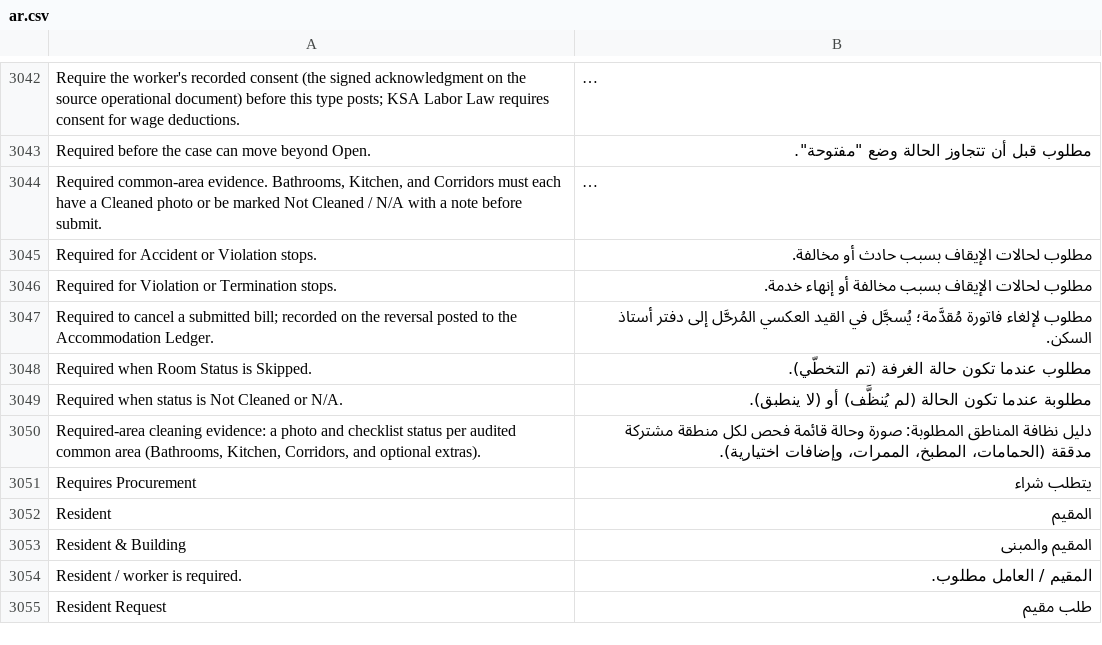
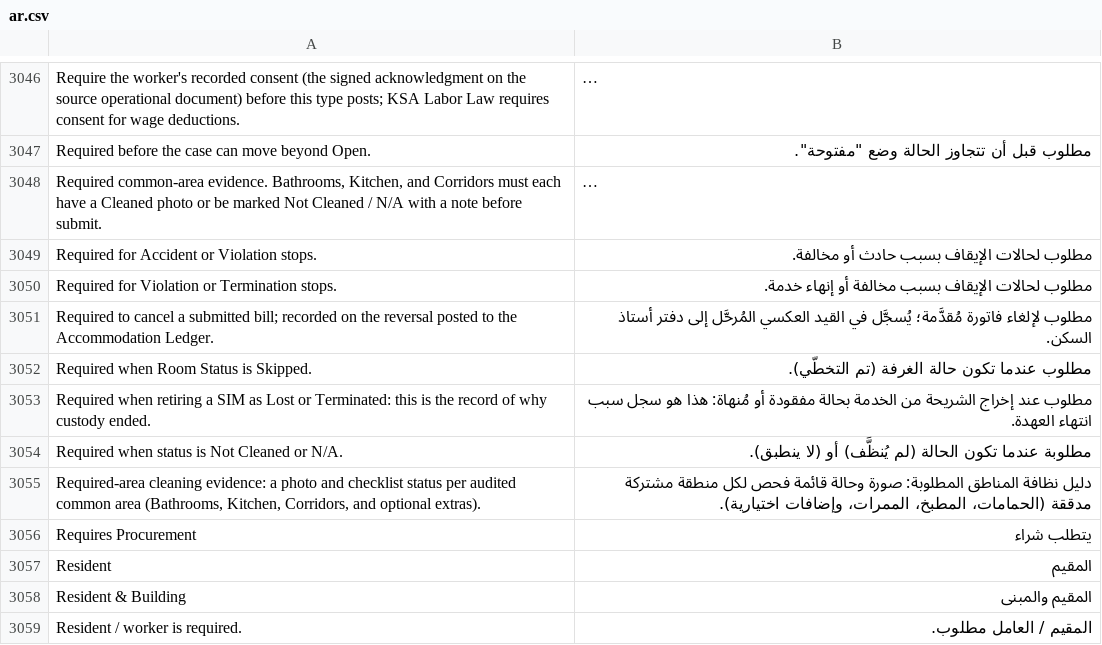
Before and after one commit to iabodysa/apex, a CSV file: apex/translations/ar.csv, drawn as a sheet; only a part is shown, gaps mark what is left out; the shorter side is filled out with more unchanged rows; long unchanged cells end in …; the diff covers the shown part only; the diff names each change by its address in the sheet, - before the commit and + after, or states it on an @@ line.

Commit message:
feat(logistay): retire a SIM as Lost or Terminated from Telecom Control
Retirement becomes an event in the existing SIM Custody Assignment chain
rather than a status edit, so a retired SIM keeps its full history, is
reversible by cancelling the event, and needs no delete right anywhere.

- Lost and Terminated join the custody action set; the terminal event closes
  the active custody while keeping who held the SIM on the event itself.
- Terminated absorbs; Lost admits only Terminated after it.
- A Reason is required on the server. mandatory_depends_on is a client-side
  hint only, so an API call would otherwise retire a SIM with no reason.
- A retirement dated before the SIM's last custody event is refused: the
  projection replays by date, so a back-dated retirement would be overwritten
  by the events it was meant to end.
- The projection no longer re-reads a terminal status off the row it is
  overwriting; that shortcut made a Lost SIM permanently unrecoverable.

```diff
--- a/apex/translations/ar.csv
+++ b/apex/translations/ar.csv
+row 3053: Required when retiring a SIM as Lost or Terminated: this is the record of why custody ended. | مطلوب عند إخراج الشريحة من الخدمة بحالة مفقودة أو مُنهاة: هذا هو سجل سبب انتهاء العهدة.
```
Also changed, not shown: 7 added rows and 2 edited cells elsewhere in this file, 5 other files.
